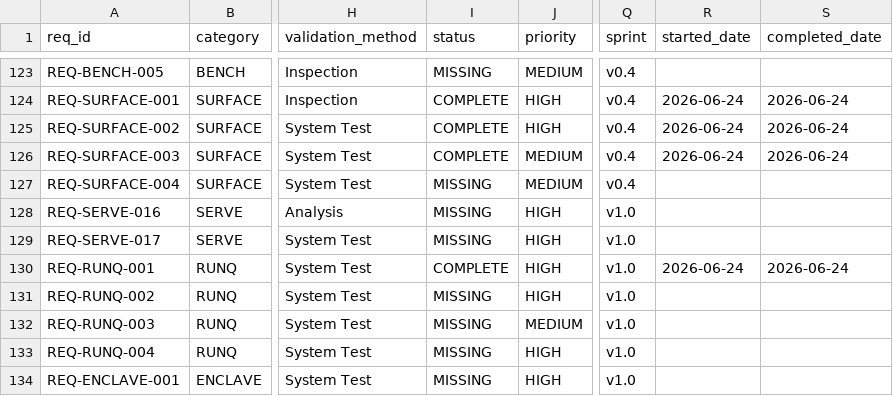
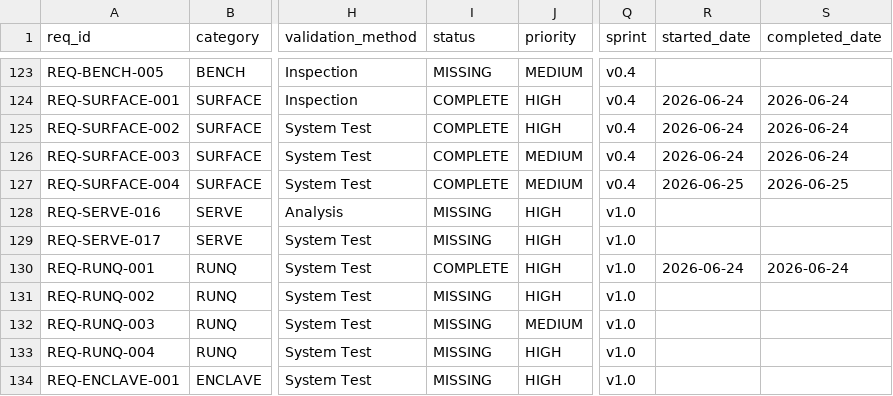
Before and after one commit to rtmx-ai/aegis-cli, a CSV file: .rtmx/database.csv, drawn as a sheet; only a part is shown, gaps mark what is left out; the diff names each change by its address in the sheet, - before the commit and + after, or states it on an @@ line.

```diff
--- a/.rtmx/database.csv
+++ b/.rtmx/database.csv
-I127 (status): MISSING
+I127 (status): COMPLETE
-R127 (started_date): (empty)
+R127 (started_date): 2026-06-25
-S127 (completed_date): (empty)
+S127 (completed_date): 2026-06-25
```
Also changed, not shown: 3 other files.
